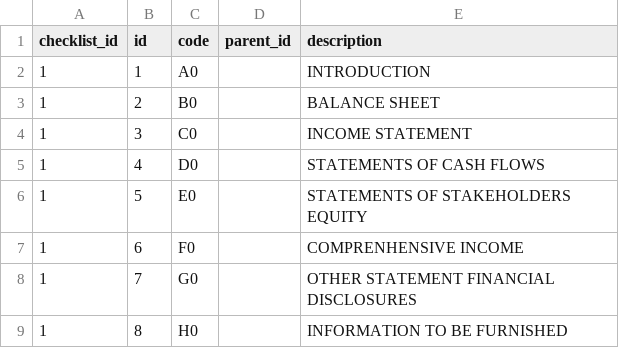
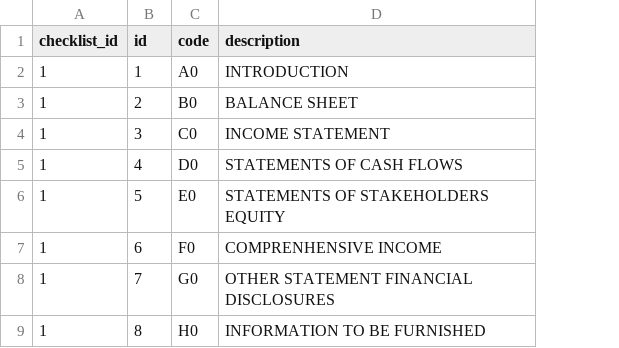
Before and after one commit to devopswest/Checklist, a CSV file: custom/src/main/resources/config/liquibase/checklist_question.csv, drawn as a sheet; the diff names each change by its address in the sheet, - before the commit and + after, or states it on an @@ line.

Commit message:
add checklist question initial data

```diff
--- a/custom/src/main/resources/config/liquibase/checklist_question.csv
+++ b/custom/src/main/resources/config/liquibase/checklist_question.csv
-column D (parent_id), empty
```
Also changed, not shown: 2 other files.
